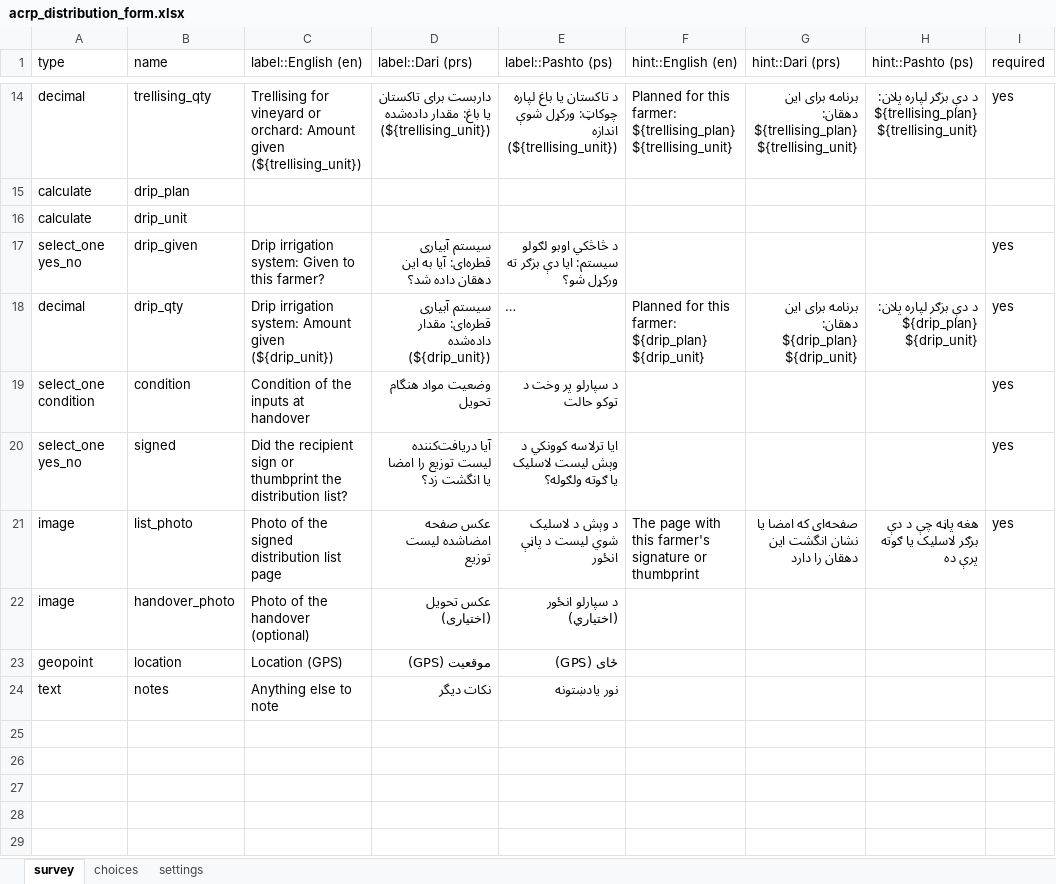
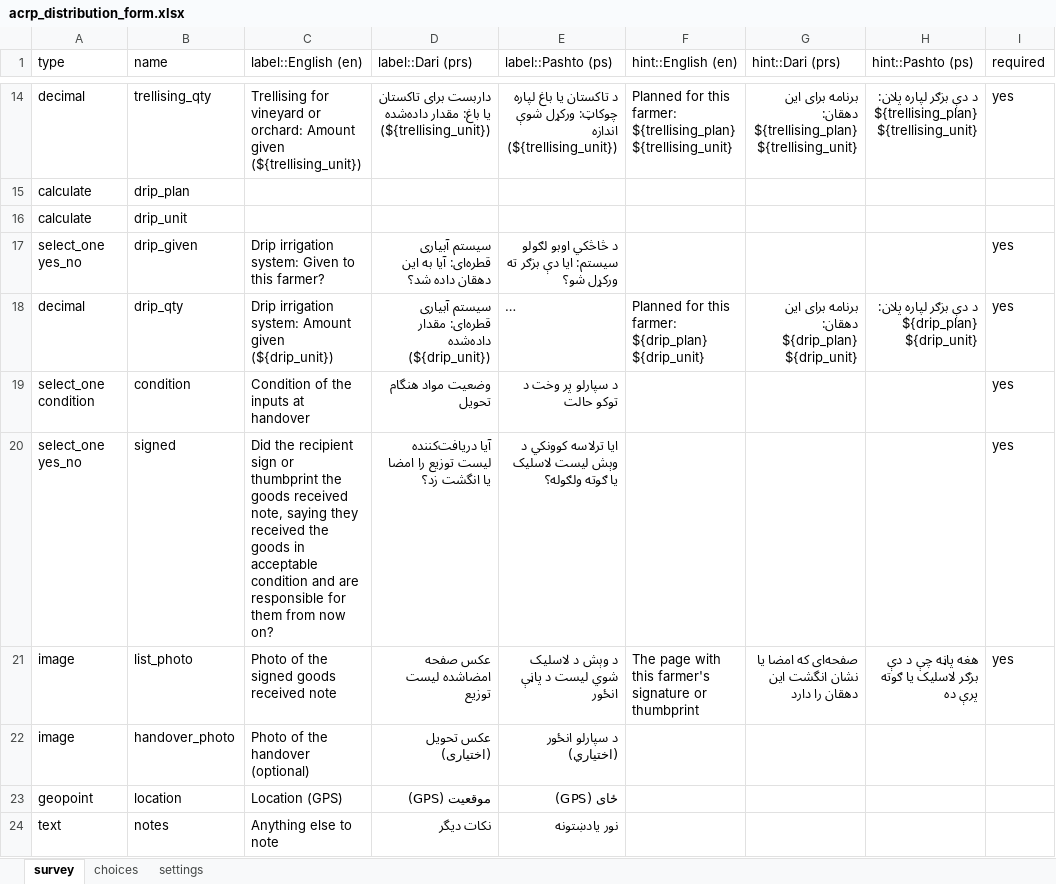
Before and after one commit to tuckerkuhn/rop-workflow, an Excel workbook: kobo/acrp_distribution_form.xlsx, sheet survey, drawn as a sheet; only a part is shown, gaps mark what is left out; long unchanged cells end in …; values as stored, in another font and other column widths than the file's, no borders; the diff names each change by its address in the sheet, - before the commit and + after, or states it on an @@ line.

```diff
--- a/kobo/acrp_distribution_form.xlsx (sheet survey)
+++ b/kobo/acrp_distribution_form.xlsx (sheet survey)
-C20 (label::English (en)): …thumbprint the distribution list?
+C20 (label::English (en)): …thumbprint the goods received note, saying they received the goods in acceptable condition and are responsible for them from now on?
-C21 (label::English (en)): Photo of the signed distribution list page
+C21 (label::English (en)): Photo of the signed goods received note
```
Also changed, not shown: sheet settings, kobo/distribution_form.xlsx, 27 other files.
